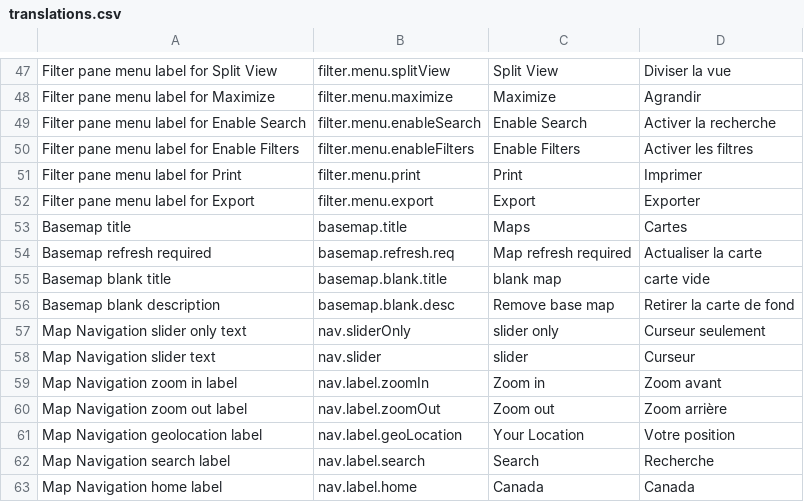
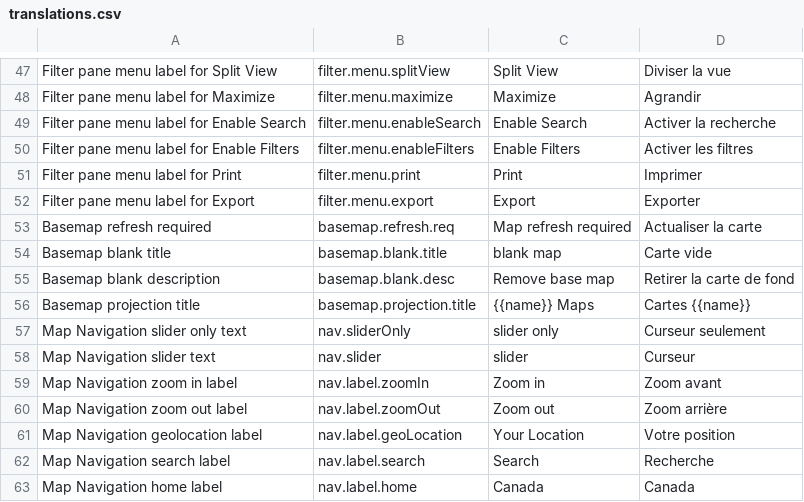
Before and after one commit to fgpv-vpgf/fgpv-vpgf, a CSV file: src/locales/translations.csv, drawn as a sheet; only a part is shown, gaps mark what is left out.

Commit message:
fix(ui): fix basemap translation
Translate information in the config file and modify the directives behaviour to act differently when French is detected

Closes 1151

```diff
--- a/src/locales/translations.csv
+++ b/src/locales/translations.csv
@@ -52,6 +52,6 @@ Filter pane menu label for Print,filter.menu.print,Print,Imprimer
 Filter pane menu label for Export,filter.menu.export,Export,Exporter
-Basemap title,basemap.title,Maps,Cartes
 Basemap refresh required,basemap.refresh.req,Map refresh required,Actualiser la carte
-Basemap blank title,basemap.blank.title,blank map,carte vide
+Basemap blank title,basemap.blank.title,blank map,Carte vide
 Basemap blank description,basemap.blank.desc,Remove base map,Retirer la carte de fond
+Basemap projection title,basemap.projection.title,{{name}} Maps,Cartes {{name}}
 Map Navigation slider only text,nav.sliderOnly,slider only,Curseur seulement
```
Also changed, not shown: 9 other files.
